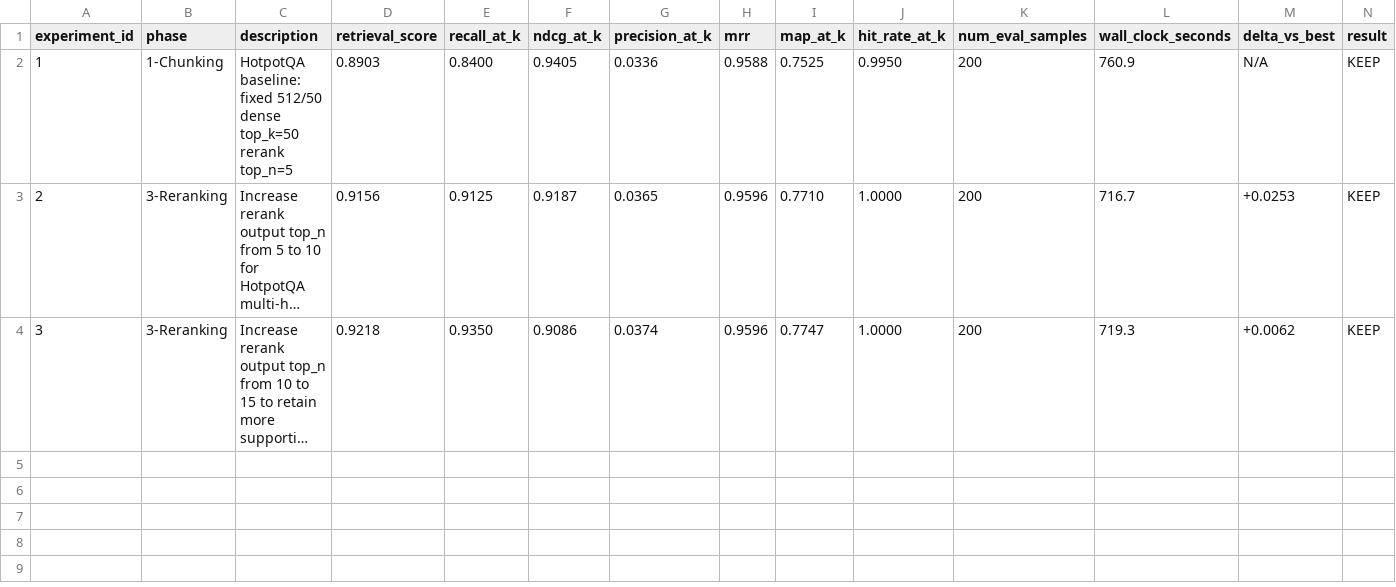
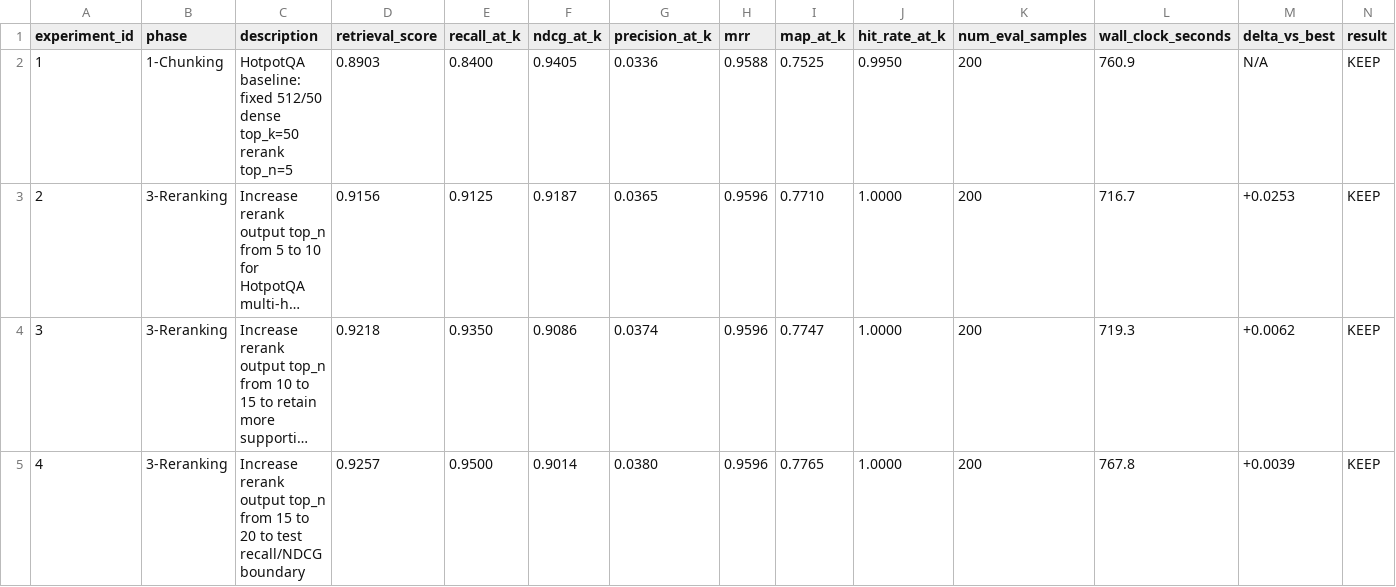
Before and after one commit to Batsiris/AutoRAGsearch, a TSV file: results/results.tsv, drawn as a sheet; only a part is shown; long unchanged cells end in …; rows hold the shown columns only; the diff names each change by its address in the sheet, - before the commit and + after, or states it on an @@ line.

Commit message:
improvement: expand hotpotqa rerank output to 20 | score: 0.9257

```diff
--- a/results/results.tsv
+++ b/results/results.tsv
+row 5: 4 | 3-Reranking | Increase rerank output top_n from 15 to 20 to test recall/NDCG boundary | 0.9257 | 0.9500 | 0.9014 | 0.0380 | 0.9596 | 0.7765 | 1.0000 | 200 | 767.8 | +0.0039 | KEEP
```
Also changed, not shown: 3 other files.
